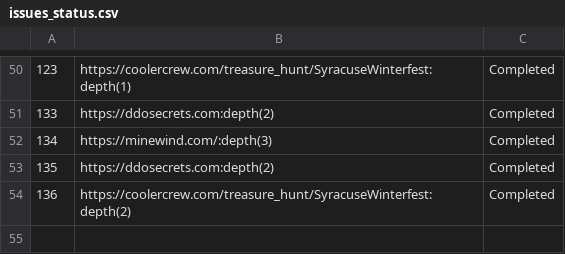
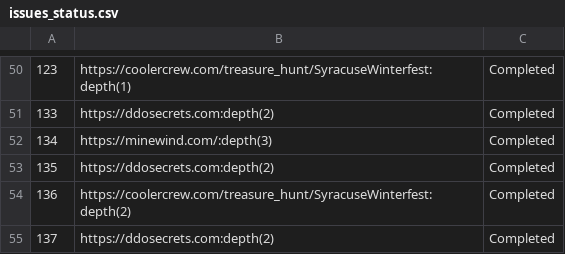
Before and after one commit to unaveragetech/PagesXcrawler, a CSV file: data/issues_status.csv, drawn as a sheet; only a part is shown, gaps mark what is left out; the diff names each change by its address in the sheet, - before the commit and + after, or states it on an @@ line.

```diff
--- a/data/issues_status.csv
+++ b/data/issues_status.csv
+row 55: 137 | https://ddosecrets.com:depth(2) | Completed
```
Also changed, not shown: 3 other files.
